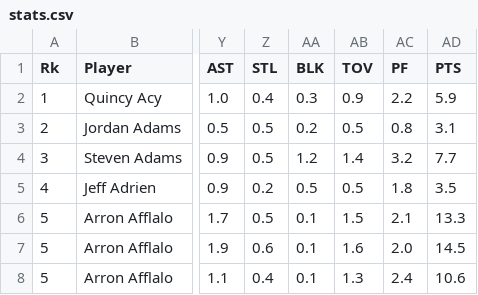
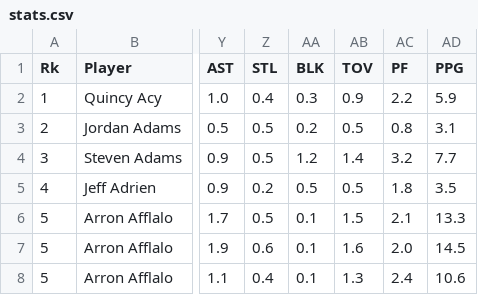
Before and after one commit to stuycs-softdev/submissions, a CSV file: 6/05-ajax/david_mansilla/stats.csv, drawn as a sheet; only a part is shown, gaps mark what is left out; the diff names each change by its address in the sheet, - before the commit and + after, or states it on an @@ line.

Commit message:
top10 lists

```diff
--- a/6/05-ajax/david_mansilla/stats.csv
+++ b/6/05-ajax/david_mansilla/stats.csv
-AD1: PTS
+AD1: PPG
```
Also changed, not shown: 2 other files.
